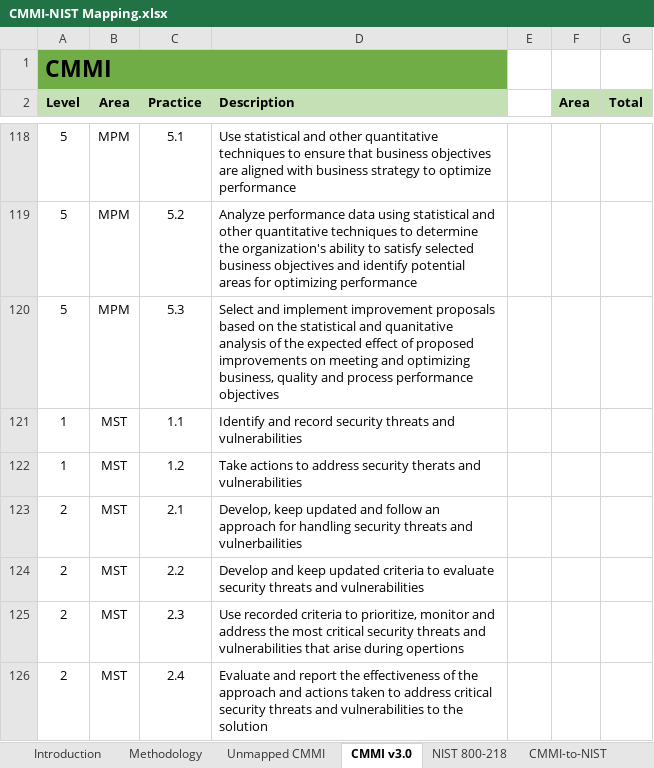
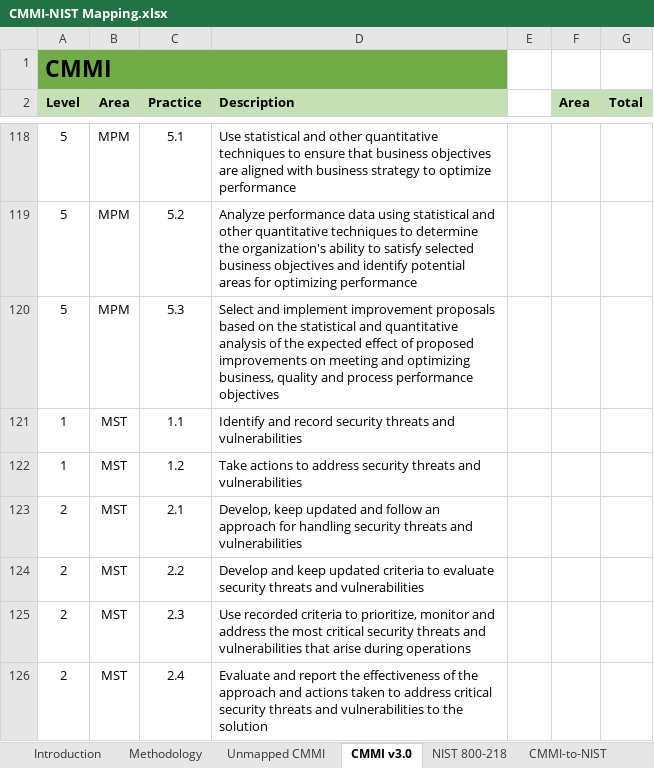
Before and after one commit to Raylogic/CMMI-v3-NIST-800-218-Mapping, an Excel workbook: CMMI-NIST Mapping.xlsx, sheet CMMI v3.0, drawn as a sheet; only a part is shown, gaps mark what is left out; values as stored, in another font and other column widths than the file's, no borders; the diff covers the shown part only; the diff names each change by its address in the sheet, - before the commit and + after, or states it on an @@ line.

```diff
--- a/CMMI-NIST Mapping.xlsx (sheet CMMI v3.0)
+++ b/CMMI-NIST Mapping.xlsx (sheet CMMI v3.0)
-D120 (Description): …statistical and quanitative analysis of…
+D120 (Description): …statistical and quantitative analysis of…
-D122 (Description): …address security therats and vulnerabilities
+D122 (Description): …address security threats and vulnerabilities
-D123 (Description): …threats and vulnerbailities
+D123 (Description): …threats and vulnerabilities
-D125 (Description): …arise during opertions
+D125 (Description): …arise during operations
```
Also changed, not shown: 38 edited cells elsewhere in this sheet, sheet Metrics, sheet Unmapped CMMI, sheet NIST 800-218, 1 other file.
